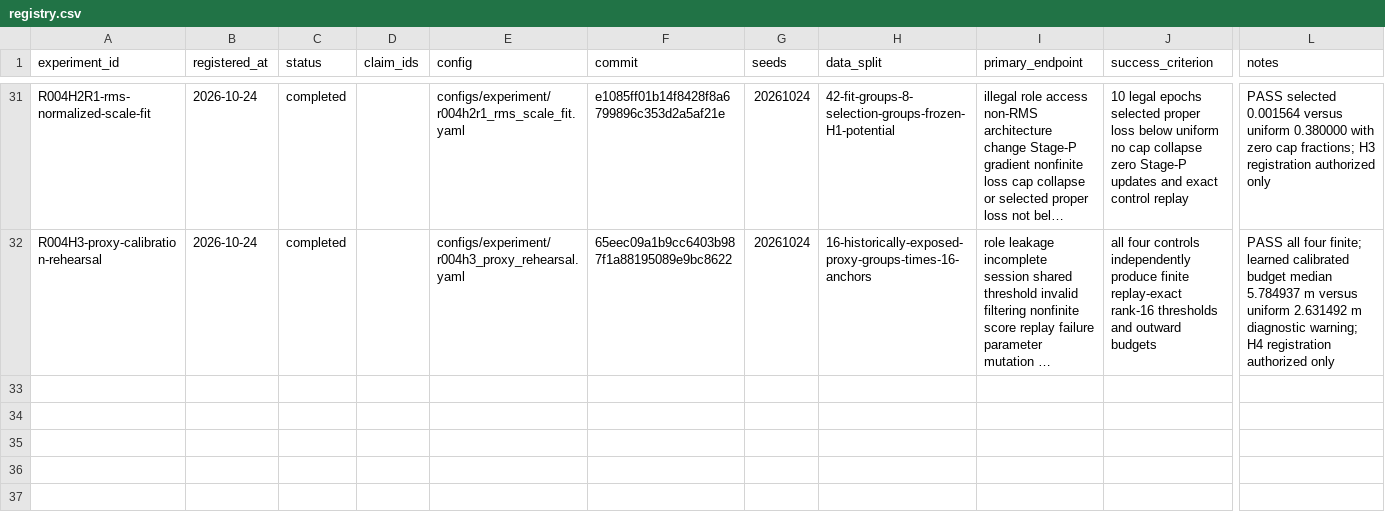
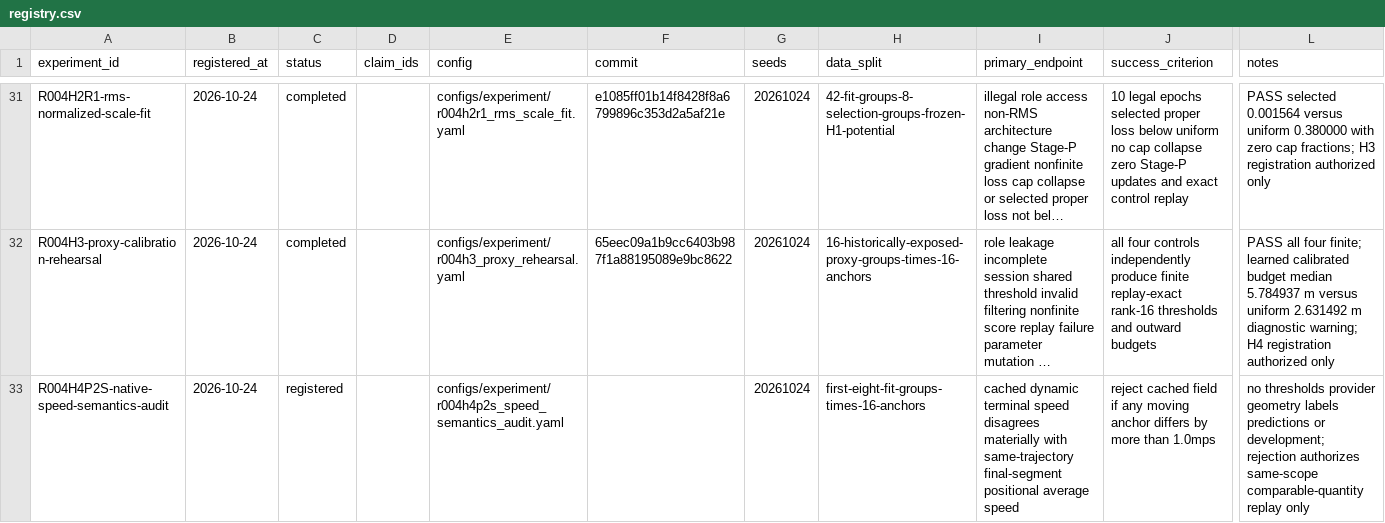
Before and after one commit to KUN-11-77/AORTA-Drive, a CSV file: experiments/registry.csv, drawn as a sheet; only a part is shown, gaps mark what is left out; long unchanged cells end in …; rows hold the shown columns only; the diff names each change by its address in the sheet, - before the commit and + after, or states it on an @@ line.

Commit message:
Register H4 cached-speed semantics audit

```diff
--- a/experiments/registry.csv
+++ b/experiments/registry.csv
+row 33: R004H4P2S-native-speed-semantics-audit | 2026-10-24 | registered |  | configs/experiment/r004h4p2s_speed_semantics_audit.yaml |  | 20261024 | first-eight-fit-groups-times-16-anchors | cached dynamic terminal speed disagrees materially with same-trajectory final-segment positional average speed | reject cached field if any moving anchor differs by more than 1.0mps | no thresholds provider geometry labels predictions or development; rejection authorizes same-scope comparable-quantity replay only
```
Also changed, not shown: 9 other files.
